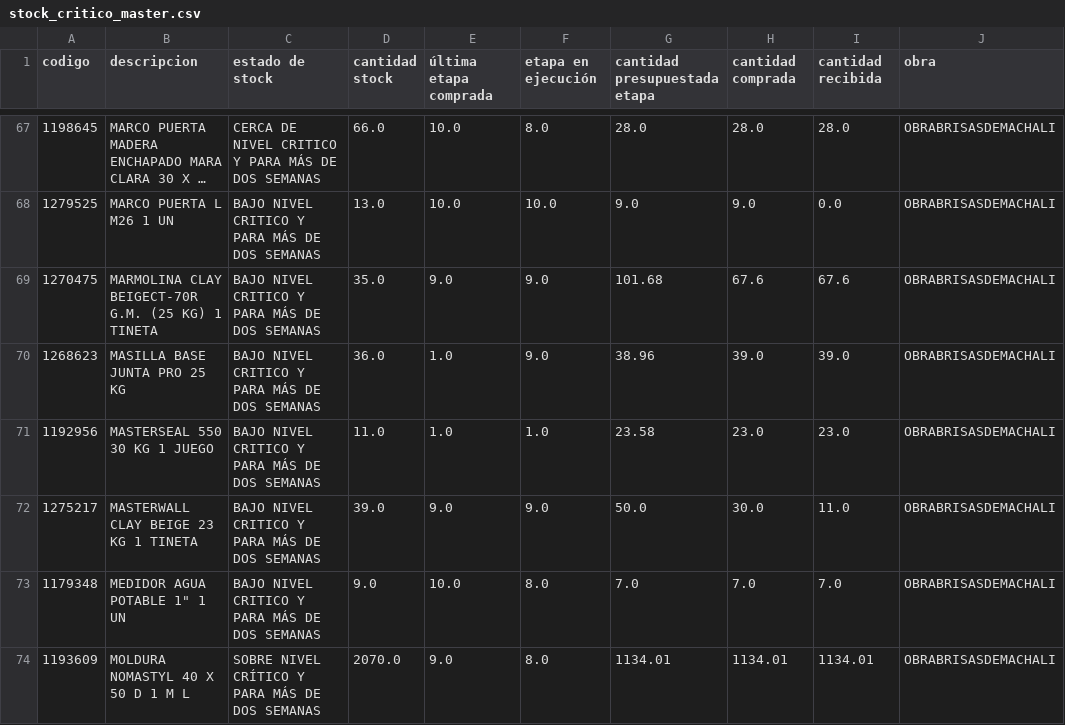
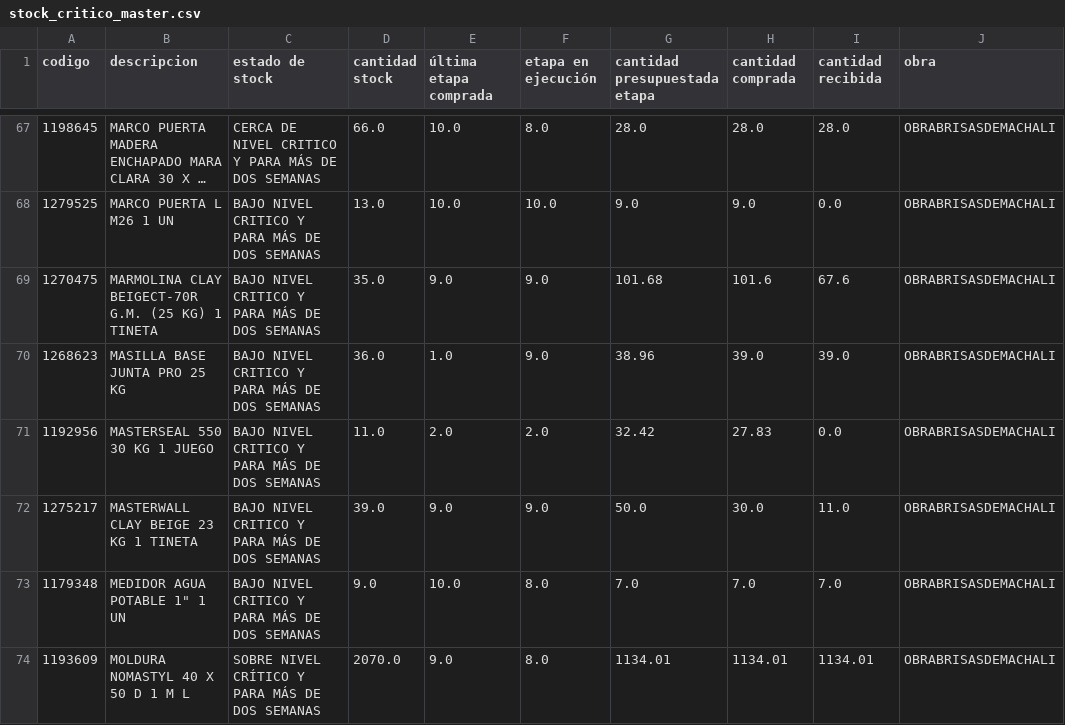
Before and after one commit to neron1020/QR, a CSV file: stock_critico_master.csv, drawn as a sheet; only a part is shown, gaps mark what is left out; long unchanged cells end in …; the diff covers the shown part only; the diff names each change by its address in the sheet, - before the commit and + after, or states it on an @@ line.

```diff
--- a/stock_critico_master.csv
+++ b/stock_critico_master.csv
-H69 (cantidad comprada): 67.6
+H69 (cantidad comprada): 101.6
-E71 (última etapa comprada): 1.0
+E71 (última etapa comprada): 2.0
-F71 (etapa en ejecución): 1.0
+F71 (etapa en ejecución): 2.0
-G71 (cantidad presupuestada etapa): 23.58
+G71 (cantidad presupuestada etapa): 32.42
-H71 (cantidad comprada): 23.0
+H71 (cantidad comprada): 27.83
-I71 (cantidad recibida): 23.0
+I71 (cantidad recibida): 0.0
```
Also changed, not shown: 179 edited cells elsewhere in this file.
